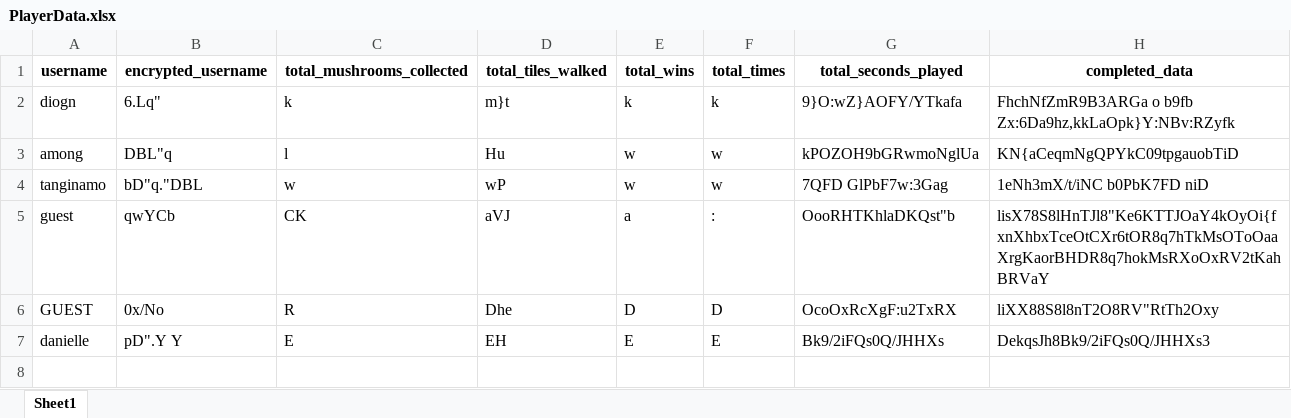
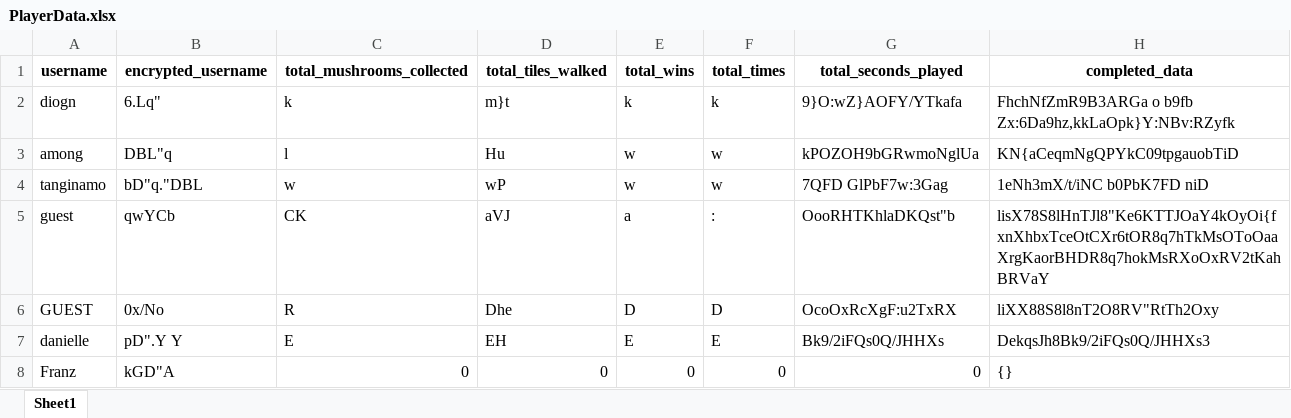
Before and after one commit to mortrpestl/shroom-raider, an Excel workbook: Bonus/Statistics/PlayerData.xlsx, sheet Sheet1, drawn as a sheet; values as stored, in another font and other column widths than the file's, no borders; the diff names each change by its address in the sheet, - before the commit and + after, or states it on an @@ line.

```diff
--- a/Bonus/Statistics/PlayerData.xlsx (sheet Sheet1)
+++ b/Bonus/Statistics/PlayerData.xlsx (sheet Sheet1)
+row 8: Franz | kGD"A | 0 | 0 | 0 | 0 | 0 | {}
```
Also changed, not shown: 6 other files.
